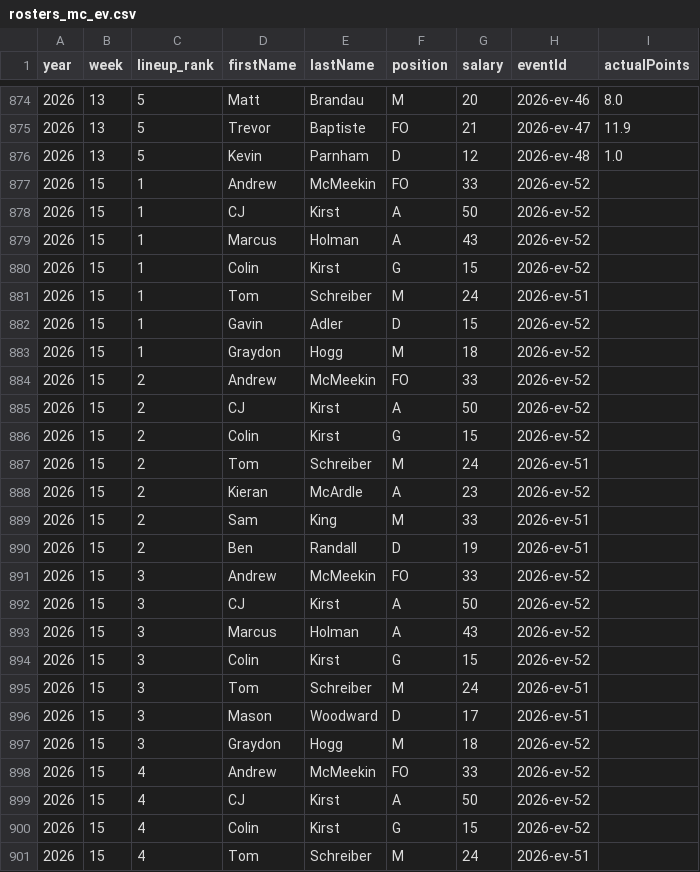
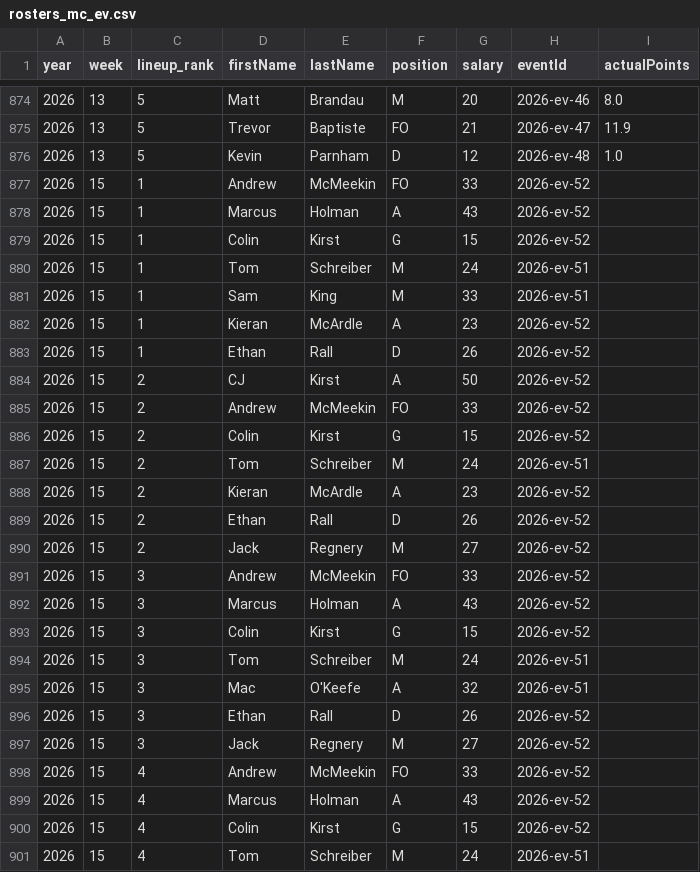
Before and after one commit to additivematt/pllfantasy, a CSV file: rosters_mc_ev.csv, drawn as a sheet; only a part is shown, gaps mark what is left out; the diff covers the shown part only.

Commit message:
Update week 15 predictions & Monte Carlo simulations incorporating Quarterfinal data

```diff
--- a/rosters_mc_ev.csv
+++ b/rosters_mc_ev.csv
@@ -877,3 +877,2 @@ year,week,lineup_rank,firstName,lastName,position,salary,eventId,actualPoints
 2026,15,1,Andrew,McMeekin,FO,33,2026-ev-52,
-2026,15,1,CJ,Kirst,A,50,2026-ev-52,
 2026,15,1,Marcus,Holman,A,43,2026-ev-52,
@@ -881,6 +880,7 @@ year,week,lineup_rank,firstName,lastName,position,salary,eventId,actualPoints
 2026,15,1,Tom,Schreiber,M,24,2026-ev-51,
-2026,15,1,Gavin,Adler,D,15,2026-ev-52,
-2026,15,1,Graydon,Hogg,M,18,2026-ev-52,
+2026,15,1,Sam,King,M,33,2026-ev-51,
+2026,15,1,Kieran,McArdle,A,23,2026-ev-52,
+2026,15,1,Ethan,Rall,D,26,2026-ev-52,
+2026,15,2,CJ,Kirst,A,50,2026-ev-52,
 2026,15,2,Andrew,McMeekin,FO,33,2026-ev-52,
-2026,15,2,CJ,Kirst,A,50,2026-ev-52,
 2026,15,2,Colin,Kirst,G,15,2026-ev-52,
@@ -888,6 +888,5 @@ year,week,lineup_rank,firstName,lastName,position,salary,eventId,actualPoints
 2026,15,2,Kieran,McArdle,A,23,2026-ev-52,
-2026,15,2,Sam,King,M,33,2026-ev-51,
-2026,15,2,Ben,Randall,D,19,2026-ev-51,
+2026,15,2,Ethan,Rall,D,26,2026-ev-52,
+2026,15,2,Jack,Regnery,M,27,2026-ev-52,
 2026,15,3,Andrew,McMeekin,FO,33,2026-ev-52,
-2026,15,3,CJ,Kirst,A,50,2026-ev-52,
 2026,15,3,Marcus,Holman,A,43,2026-ev-52,
@@ -895,6 +894,7 @@ year,week,lineup_rank,firstName,lastName,position,salary,eventId,actualPoints
 2026,15,3,Tom,Schreiber,M,24,2026-ev-51,
-2026,15,3,Mason,Woodward,D,17,2026-ev-51,
-2026,15,3,Graydon,Hogg,M,18,2026-ev-52,
+2026,15,3,Mac,O'Keefe,A,32,2026-ev-51,
+2026,15,3,Ethan,Rall,D,26,2026-ev-52,
+2026,15,3,Jack,Regnery,M,27,2026-ev-52,
 2026,15,4,Andrew,McMeekin,FO,33,2026-ev-52,
-2026,15,4,CJ,Kirst,A,50,2026-ev-52,
+2026,15,4,Marcus,Holman,A,43,2026-ev-52,
 2026,15,4,Colin,Kirst,G,15,2026-ev-52,
```
Also changed, not shown: 1 added row, 1 removed row and 21 edited cells elsewhere in this file, rosters_mc_ceil_90.csv, rosters_mc_win_160.csv, 5 other files.
